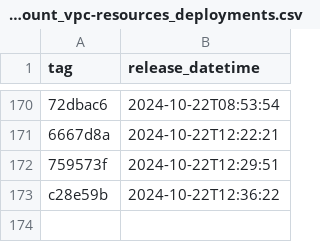
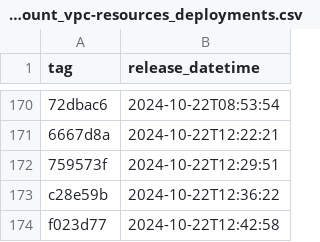
Before and after one commit to NHSDigital/electronic-prescription-service-account-resources, a CSV file: _data/dev-account_vpc-resources_deployments.csv, drawn as a sheet; only a part is shown, gaps mark what is left out; the diff names each change by its address in the sheet, - before the commit and + after, or states it on an @@ line.

```diff
--- a/_data/dev-account_vpc-resources_deployments.csv
+++ b/_data/dev-account_vpc-resources_deployments.csv
+row 174: f023d77 | 2024-10-22T12:42:58
```
Also changed, not shown: 1 other file.
